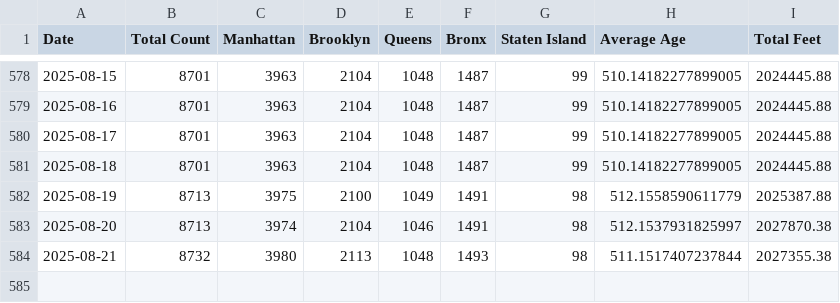
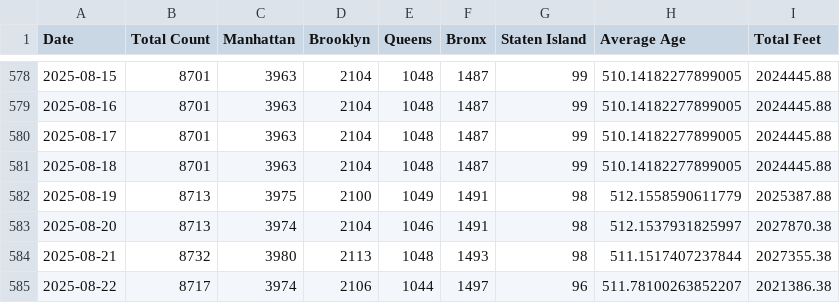
Before and after one commit to ari-josephk/Shed-Tracker, a CSV file: results.csv, drawn as a sheet; only a part is shown, gaps mark what is left out.

```diff
--- a/results.csv
+++ b/results.csv
@@ -584 +584,2 @@ Date,Total Count,Manhattan,Brooklyn,Queens,Bronx,Staten Island,Average Age,Total
 2025-08-21,8732,3980,2113,1048,1493,98,511.1517407237844,2027355.38
+2025-08-22,8717,3974,2106,1044,1497,96,511.78100263852207,2021386.38
```
